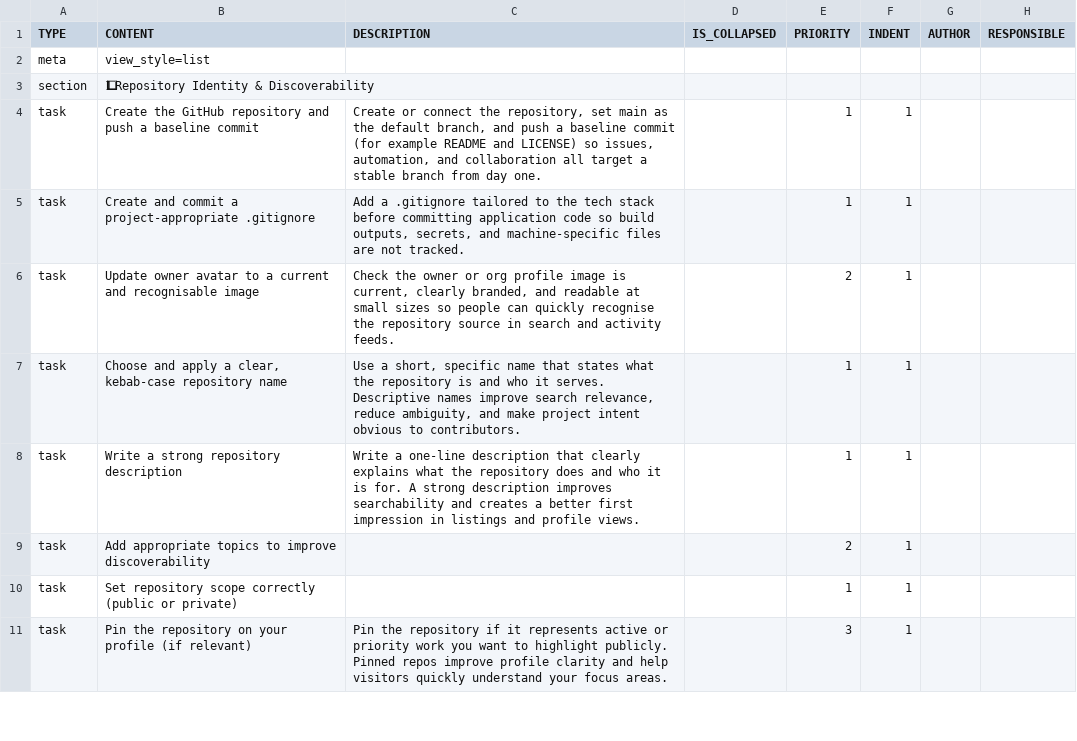
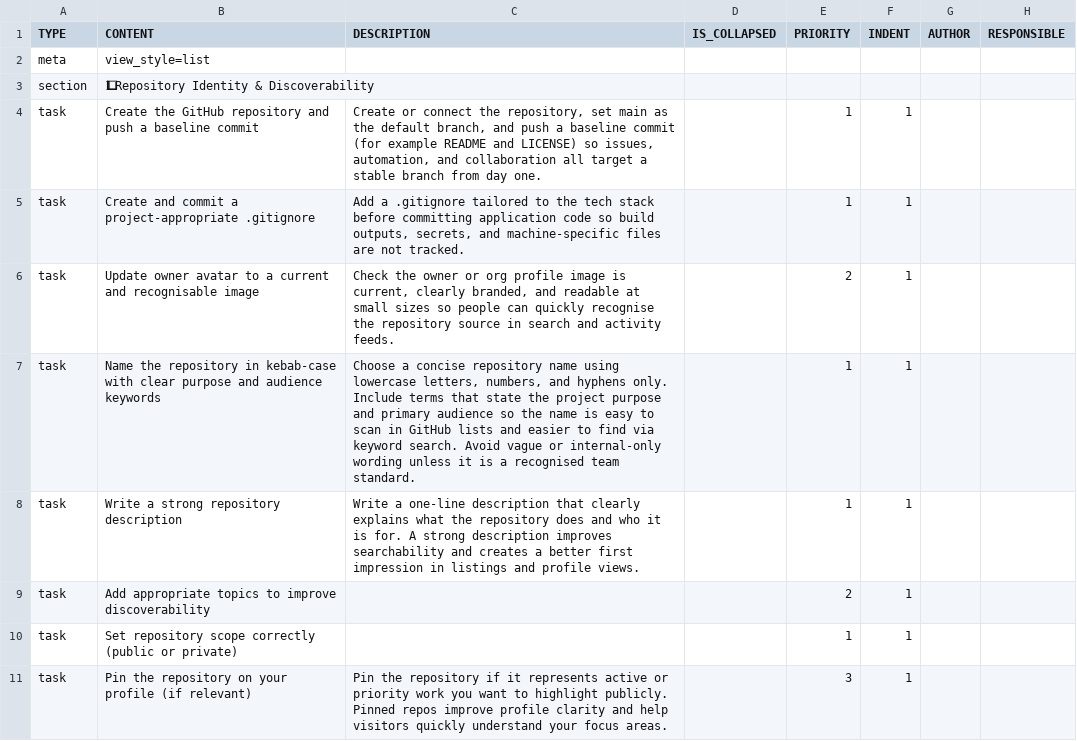
Before and after one commit to colin-gourlay/todoist-playbook, a CSV file: csv-templates/github/github-repo-spin-up/template.csv, drawn as a sheet; only a part is shown; the diff names each change by its address in the sheet, - before the commit and + after, or states it on an @@ line.

Commit message:
fix: refine repository naming task guidance (#595)

```diff
--- a/csv-templates/github/github-repo-spin-up/template.csv
+++ b/csv-templates/github/github-repo-spin-up/template.csv
-B7 (CONTENT): Choose and apply a clear, kebab-case repository name
+B7 (CONTENT): Name the repository in kebab-case with clear purpose and audience keywords
-C7 (DESCRIPTION): Use a short, specific name that states what the repository is and who it serves. Descriptive names improve search relevance, reduce ambiguity, and make project intent obvious to contributors.
+C7 (DESCRIPTION): Choose a concise repository name using lowercase letters, numbers, and hyphens only. Include terms that state the project purpose and primary audience so the name is easy to scan in GitHub lists and easier to find via keyword search. Avoid vague or internal-only wording unless it is a recognised team standard.
```
